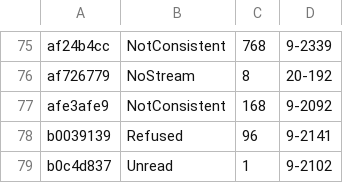
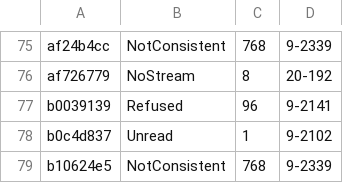
Before and after one commit to conundrumer/arc-workspace, a TSV file: src/arclog_convert/unreproduced.tsv, drawn as a sheet; only a part is shown, gaps mark what is left out; the shorter side is filled out with more unchanged rows.

```diff
--- a/src/arclog_convert/unreproduced.tsv
+++ b/src/arclog_convert/unreproduced.tsv
@@ -76,3 +76,2 @@ af24b4cc	NotConsistent	768	9-2339
 af726779	NoStream	8	20-192
-afe3afe9	NotConsistent	168	9-2092
 b0039139	Refused	96	9-2141
```
Also changed, not shown: src/arclog_convert/row_parity.tsv.
